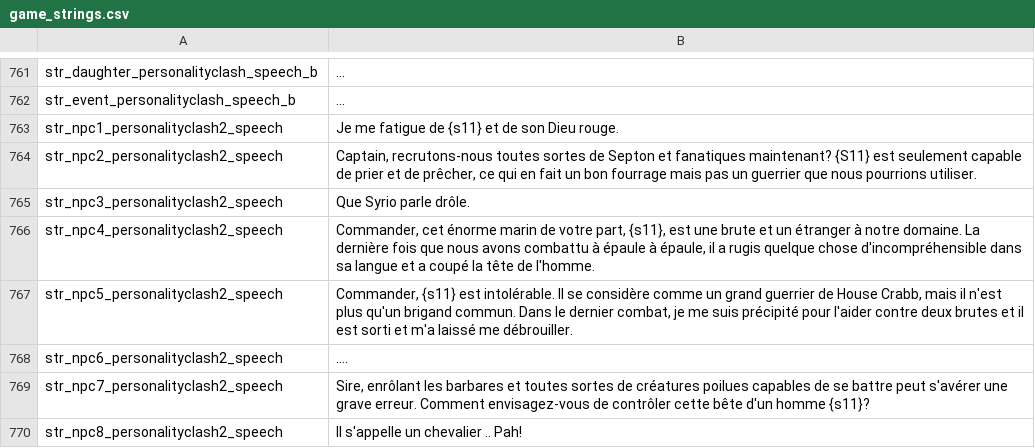
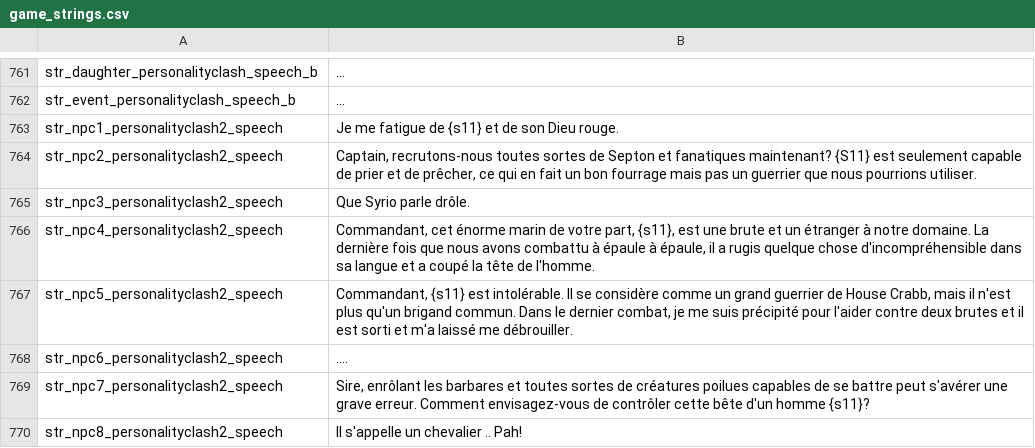
Before and after one commit to Maxgoods62/A-World-of-Ice-and-Fire-Traduction-FR-Mount-and-Blade-Warband, a CSV file: fr/game_strings.csv, drawn as a sheet; only a part is shown, gaps mark what is left out; the diff covers the shown part only.

```diff
--- a/fr/game_strings.csv
+++ b/fr/game_strings.csv
@@ -765,4 +765,4 @@ str_npc2_personalityclash2_speech|Captain, recrutons-nous toutes sortes de Septo
 str_npc3_personalityclash2_speech|Que Syrio parle drôle.
-str_npc4_personalityclash2_speech|Commander, cet énorme marin de votre part, {s11}, est une brute et un étranger à notre domaine. La dernière fois que nous avons combattu à épaule à épaule, il a rugis quelque chose d'incompréhensible dans sa langue et a coupé la tête de l'homme.
-str_npc5_personalityclash2_speech|Commander, {s11} est intolérable. Il se considère comme un grand guerrier de House Crabb, mais il n'est plus qu'un brigand commun. Dans le dernier combat, je me suis précipité pour l'aider contre deux brutes et il est sorti et m'a laissé me débrouiller.
+str_npc4_personalityclash2_speech|Commandant, cet énorme marin de votre part, {s11}, est une brute et un étranger à notre domaine. La dernière fois que nous avons combattu à épaule à épaule, il a rugis quelque chose d'incompréhensible dans sa langue et a coupé la tête de l'homme.
+str_npc5_personalityclash2_speech|Commandant, {s11} est intolérable. Il se considère comme un grand guerrier de House Crabb, mais il n'est plus qu'un brigand commun. Dans le dernier combat, je me suis précipité pour l'aider contre deux brutes et il est sorti et m'a laissé me débrouiller.
 str_npc6_personalityclash2_speech|....
```
Also changed, not shown: 129 edited cells elsewhere in this file.
